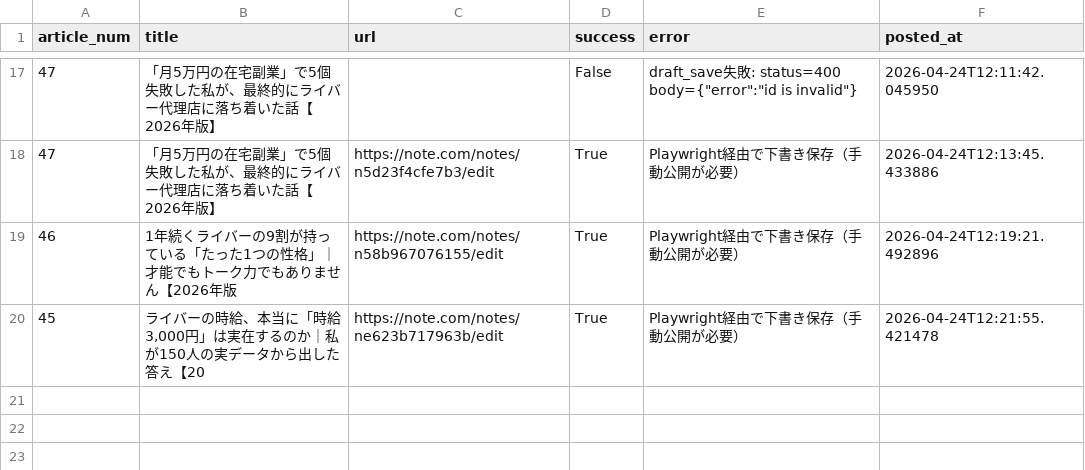
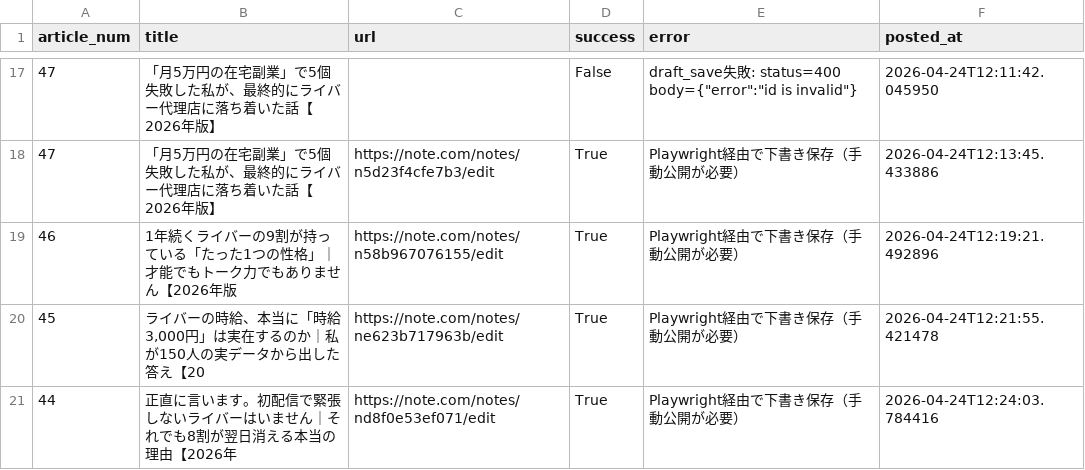
Before and after one commit to taitan118120-dot/liver-acquisition, a CSV file: data/note_auto_post_log.csv, drawn as a sheet; only a part is shown, gaps mark what is left out; the diff names each change by its address in the sheet, - before the commit and + after, or states it on an @@ line.

```diff
--- a/data/note_auto_post_log.csv
+++ b/data/note_auto_post_log.csv
+row 21: 44 | 正直に言います。初配信で緊張しないライバーはいません｜それでも8割が翌日消える本当の理由【2026年 | https://note.com/notes/nd8f0e53ef071/edit | True | Playwright経由で下書き保存（手動公開が必要） | 2026-04-24T12:24:03.784416
```
Also changed, not shown: 1 other file.
